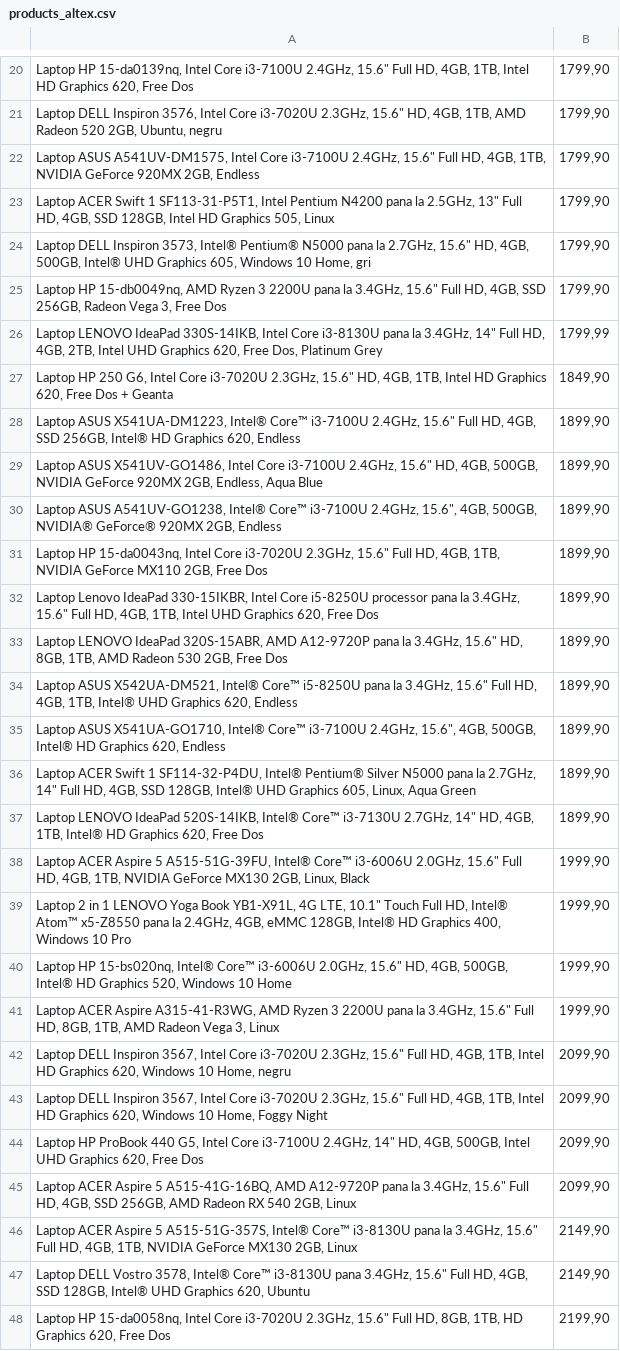
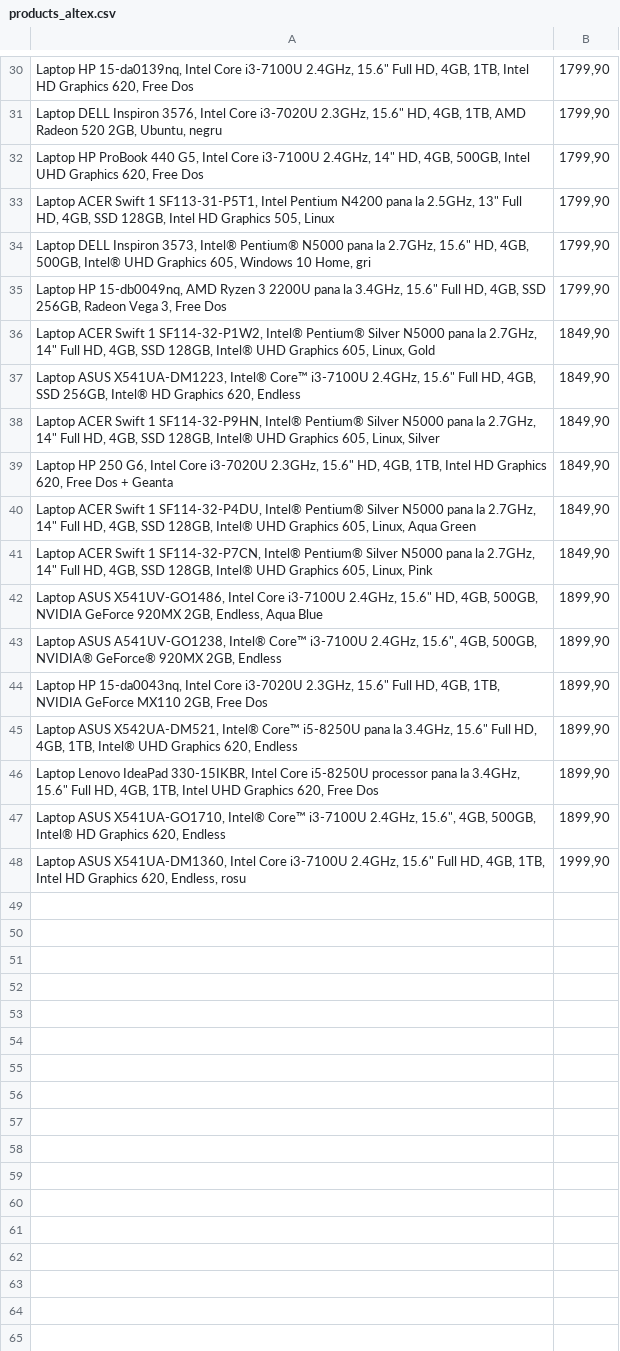
Before and after one commit to SakaTanai/web-scraper, a CSV file: products_altex.csv, drawn as a sheet; only a part is shown, gaps mark what is left out; the diff covers the shown part only.

```diff
--- a/products_altex.csv
+++ b/products_altex.csv
@@ -21,3 +31,3 @@
 "Laptop DELL Inspiron 3576, Intel Core i3-7020U 2.3GHz, 15.6"" HD, 4GB, 1TB, AMD Radeon 520 2GB, Ubuntu, negru","1799,90"
-"Laptop ASUS A541UV-DM1575, Intel Core i3-7100U 2.4GHz, 15.6"" Full HD, 4GB, 1TB, NVIDIA GeForce 920MX 2GB, Endless","1799,90"
+"Laptop HP ProBook 440 G5, Intel Core i3-7100U 2.4GHz, 14"" HD, 4GB, 500GB, Intel UHD Graphics 620, Free Dos","1799,90"
 "Laptop ACER Swift 1 SF113-31-P5T1, Intel Pentium N4200 pana la 2.5GHz, 13"" Full HD, 4GB, SSD 128GB, Intel HD Graphics 505, Linux","1799,90"
@@ -25,5 +35,8 @@
 "Laptop HP 15-db0049nq, AMD Ryzen 3 2200U pana la 3.4GHz, 15.6"" Full HD, 4GB, SSD 256GB, Radeon Vega 3, Free Dos","1799,90"
-"Laptop LENOVO IdeaPad 330S-14IKB, Intel Core i3-8130U pana la 3.4GHz, 14"" Full HD, 4GB, 2TB, Intel UHD Graphics 620, Free Dos, Platinum Grey","1799,99"
+"Laptop ACER Swift 1 SF114-32-P1W2, Intel® Pentium® Silver N5000 pana la 2.7GHz, 14"" Full HD, 4GB, SSD 128GB, Intel® UHD Graphics 605, Linux, Gold","1849,90"
+"Laptop ASUS X541UA-DM1223, Intel® Core™ i3-7100U 2.4GHz, 15.6"" Full HD, 4GB, SSD 256GB, Intel® HD Graphics 620, Endless","1849,90"
+"Laptop ACER Swift 1 SF114-32-P9HN, Intel® Pentium® Silver N5000 pana la 2.7GHz, 14"" Full HD, 4GB, SSD 128GB, Intel® UHD Graphics 605, Linux, Silver","1849,90"
 "Laptop HP 250 G6, Intel Core i3-7020U 2.3GHz, 15.6"" HD, 4GB, 1TB, Intel HD Graphics 620, Free Dos + Geanta","1849,90"
-"Laptop ASUS X541UA-DM1223, Intel® Core™ i3-7100U 2.4GHz, 15.6"" Full HD, 4GB, SSD 256GB, Intel® HD Graphics 620, Endless","1899,90"
+"Laptop ACER Swift 1 SF114-32-P4DU, Intel® Pentium® Silver N5000 pana la 2.7GHz, 14"" Full HD, 4GB, SSD 128GB, Intel® UHD Graphics 605, Linux, Aqua Green","1849,90"
+"Laptop ACER Swift 1 SF114-32-P7CN, Intel® Pentium® Silver N5000 pana la 2.7GHz, 14"" Full HD, 4GB, SSD 128GB, Intel® UHD Graphics 605, Linux, Pink","1849,90"
 "Laptop ASUS X541UV-GO1486, Intel Core i3-7100U 2.4GHz, 15.6"" HD, 4GB, 500GB, NVIDIA GeForce 920MX 2GB, Endless, Aqua Blue","1899,90"
@@ -31,18 +44,5 @@
 "Laptop HP 15-da0043nq, Intel Core i3-7020U 2.3GHz, 15.6"" Full HD, 4GB, 1TB, NVIDIA GeForce MX110 2GB, Free Dos","1899,90"
+"Laptop ASUS X542UA-DM521, Intel® Core™ i5-8250U pana la 3.4GHz, 15.6"" Full HD, 4GB, 1TB, Intel® UHD Graphics 620, Endless","1899,90"
 "Laptop Lenovo IdeaPad 330-15IKBR, Intel Core i5-8250U processor pana la 3.4GHz, 15.6"" Full HD, 4GB, 1TB, Intel UHD Graphics 620, Free Dos","1899,90"
-"Laptop LENOVO IdeaPad 320S-15ABR, AMD A12-9720P pana la 3.4GHz, 15.6"" HD, 8GB, 1TB, AMD Radeon 530 2GB, Free Dos","1899,90"
-"Laptop ASUS X542UA-DM521, Intel® Core™ i5-8250U pana la 3.4GHz, 15.6"" Full HD, 4GB, 1TB, Intel® UHD Graphics 620, Endless","1899,90"
 "Laptop ASUS X541UA-GO1710, Intel® Core™ i3-7100U 2.4GHz, 15.6"", 4GB, 500GB, Intel® HD Graphics 620, Endless","1899,90"
-"Laptop ACER Swift 1 SF114-32-P4DU, Intel® Pentium® Silver N5000 pana la 2.7GHz, 14"" Full HD, 4GB, SSD 128GB, Intel® UHD Graphics 605, Linux, Aqua Green","1899,90"
-"Laptop LENOVO IdeaPad 520S-14IKB, Intel® Core™ i3-7130U 2.7GHz, 14"" HD, 4GB, 1TB, Intel® HD Graphics 620, Free Dos","1899,90"
-"Laptop ACER Aspire 5 A515-51G-39FU, Intel® Core™ i3-6006U 2.0GHz, 15.6"" Full HD, 4GB, 1TB, NVIDIA GeForce MX130 2GB, Linux, Black","1999,90"
-"Laptop 2 in 1 LENOVO Yoga Book YB1-X91L, 4G LTE, 10.1"" Touch Full HD, Intel® Atom™ x5-Z8550 pana la 2.4GHz, 4GB, eMMC 128GB, Intel® HD Graphics 400, Windows 10 Pro","1999,90"
-"Laptop HP 15-bs020nq, Intel® Core™ i3-6006U 2.0GHz, 15.6"" HD, 4GB, 500GB, Intel® HD Graphics 520, Windows 10 Home","1999,90"
-"Laptop ACER Aspire A315-41-R3WG, AMD Ryzen 3 2200U pana la 3.4GHz, 15.6"" Full HD, 8GB, 1TB, AMD Radeon Vega 3, Linux","1999,90"
-"Laptop DELL Inspiron 3567, Intel Core i3-7020U 2.3GHz, 15.6"" Full HD, 4GB, 1TB, Intel HD Graphics 620, Windows 10 Home, negru","2099,90"
-"Laptop DELL Inspiron 3567, Intel Core i3-7020U 2.3GHz, 15.6"" Full HD, 4GB, 1TB, Intel HD Graphics 620, Windows 10 Home, Foggy Night","2099,90"
-"Laptop HP ProBook 440 G5, Intel Core i3-7100U 2.4GHz, 14"" HD, 4GB, 500GB, Intel UHD Graphics 620, Free Dos","2099,90"
-"Laptop ACER Aspire 5 A515-41G-16BQ, AMD A12-9720P pana la 3.4GHz, 15.6"" Full HD, 4GB, SSD 256GB, AMD Radeon RX 540 2GB, Linux","2099,90"
-"Laptop ACER Aspire 5 A515-51G-357S, Intel® Core™ i3-8130U pana la 3.4GHz, 15.6"" Full HD, 4GB, 1TB, NVIDIA GeForce MX130 2GB, Linux","2149,90"
-"Laptop DELL Vostro 3578, Intel® Core™ i3-8130U pana 3.4GHz, 15.6"" Full HD, 4GB, SSD 128GB, Intel® UHD Graphics 620, Ubuntu","2149,90"
-"Laptop HP 15-da0058nq, Intel Core i3-7020U 2.3GHz, 15.6"" Full HD, 8GB, 1TB, HD Graphics 620, Free Dos","2199,90"
+"Laptop ASUS X541UA-DM1360, Intel Core i3-7100U 2.4GHz, 15.6"" Full HD, 4GB, 1TB, Intel HD Graphics 620, Endless, rosu","1999,90"
```
Also changed, not shown: 14 added rows, 4 removed rows, 1 moved row and 2 edited cells elsewhere in this file, 2 other files.
